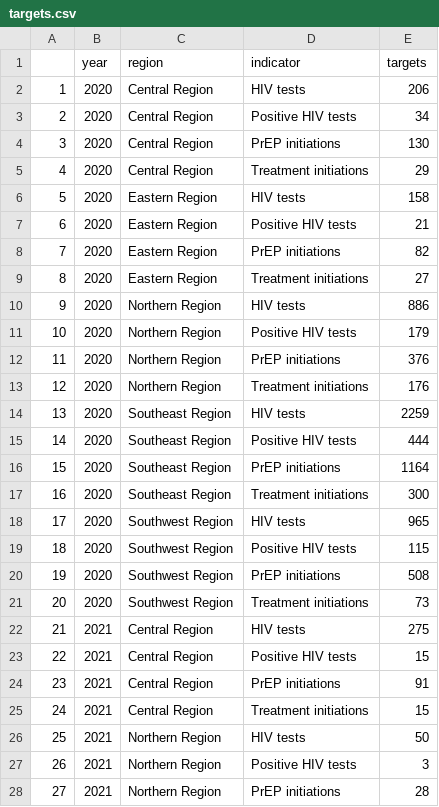
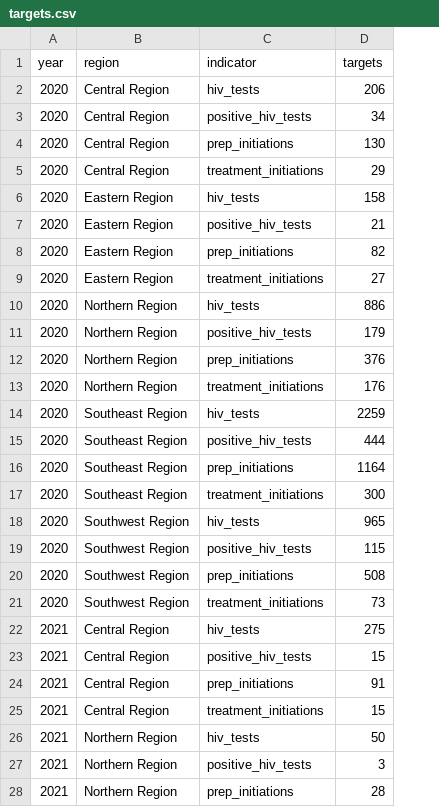
Before and after one commit to BBetz907/skills_test, a CSV file: Dataout/targets.csv, drawn as a sheet; only a part is shown; removed rows and columns are numbered as before the commit, all else as after; the diff covers the shown part only; the diff names each change by its address in the sheet, - before the commit and + after, or states it on an @@ line.

```diff
--- a/Dataout/targets.csv
+++ b/Dataout/targets.csv
-column A, rows 2-28: 1 | 2 | 3 | 4 | 5 | 6 | 7 | 8 | 9 | 10 | 11 | 12 | 13 | 14 | 15 | 16 | 17 | 18 | 19 | 20 | 21 | 22 | 23 | 24 | 25 | 26 | 27
-C2 (indicator): HIV tests
+C2 (indicator): hiv_tests
-C3 (indicator): Positive HIV tests
+C3 (indicator): positive_hiv_tests
-C4 (indicator): PrEP initiations
+C4 (indicator): prep_initiations
-C5 (indicator): Treatment initiations
+C5 (indicator): treatment_initiations
-C6 (indicator): HIV tests
+C6 (indicator): hiv_tests
-C7 (indicator): Positive HIV tests
+C7 (indicator): positive_hiv_tests
-C8 (indicator): PrEP initiations
+C8 (indicator): prep_initiations
-C9 (indicator): Treatment initiations
+C9 (indicator): treatment_initiations
-C10 (indicator): HIV tests
+C10 (indicator): hiv_tests
-C11 (indicator): Positive HIV tests
+C11 (indicator): positive_hiv_tests
-C12 (indicator): PrEP initiations
+C12 (indicator): prep_initiations
-C13 (indicator): Treatment initiations
+C13 (indicator): treatment_initiations
-C14 (indicator): HIV tests
+C14 (indicator): hiv_tests
-C15 (indicator): Positive HIV tests
+C15 (indicator): positive_hiv_tests
-C16 (indicator): PrEP initiations
+C16 (indicator): prep_initiations
-C17 (indicator): Treatment initiations
+C17 (indicator): treatment_initiations
-C18 (indicator): HIV tests
+C18 (indicator): hiv_tests
-C19 (indicator): Positive HIV tests
+C19 (indicator): positive_hiv_tests
-C20 (indicator): PrEP initiations
+C20 (indicator): prep_initiations
-C21 (indicator): Treatment initiations
+C21 (indicator): treatment_initiations
-C22 (indicator): HIV tests
+C22 (indicator): hiv_tests
-C23 (indicator): Positive HIV tests
+C23 (indicator): positive_hiv_tests
-C24 (indicator): PrEP initiations
+C24 (indicator): prep_initiations
-C25 (indicator): Treatment initiations
+C25 (indicator): treatment_initiations
-C26 (indicator): HIV tests
+C26 (indicator): hiv_tests
-C27 (indicator): Positive HIV tests
+C27 (indicator): positive_hiv_tests
-C28 (indicator): PrEP initiations
+C28 (indicator): prep_initiations
```
Also changed, not shown: 29 edited cells elsewhere in this file, 1 other file.
